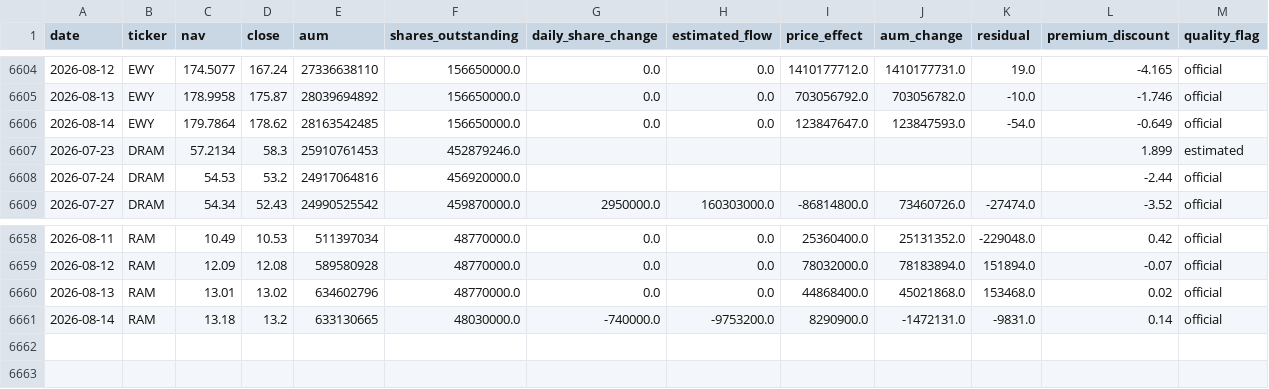
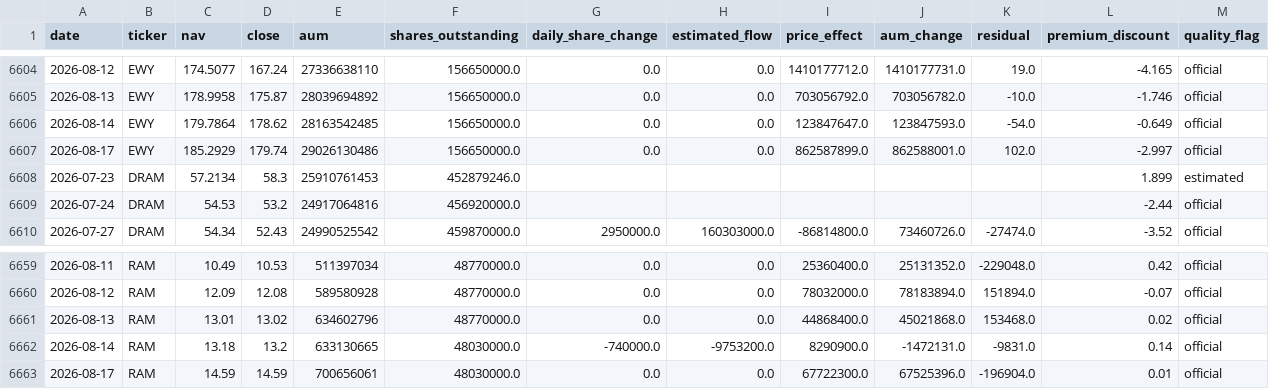
Before and after one commit to winner02-spec/ewy-dram-flow-dashboard-, a CSV file: data/flows.csv, drawn as a sheet; only a part is shown, gaps mark what is left out.

Commit message:
data: 2026-08-18

```diff
--- a/data/flows.csv
+++ b/data/flows.csv
@@ -6606,2 +6606,3 @@ date,ticker,nav,close,aum,shares_outstanding,daily_share_change,estimated_flow,p
 2026-08-14,EWY,179.7864,178.62,28163542485,156650000.0,0.0,0.0,123847647.0,123847593.0,-54.0,-0.649,official
+2026-08-17,EWY,185.2929,179.74,29026130486,156650000.0,0.0,0.0,862587899.0,862588001.0,102.0,-2.997,official
 2026-07-23,DRAM,57.2134,58.3,25910761453,452879246.0,,,,,,1.899,estimated
@@ -6661 +6662,2 @@ date,ticker,nav,close,aum,shares_outstanding,daily_share_change,estimated_flow,p
 2026-08-14,RAM,13.18,13.2,633130665,48030000.0,-740000.0,-9753200.0,8290900.0,-1472131.0,-9831.0,0.14,official
+2026-08-17,RAM,14.59,14.59,700656061,48030000.0,0.0,0.0,67722300.0,67525396.0,-196904.0,0.01,official
```
Also changed, not shown: 2 other files.
